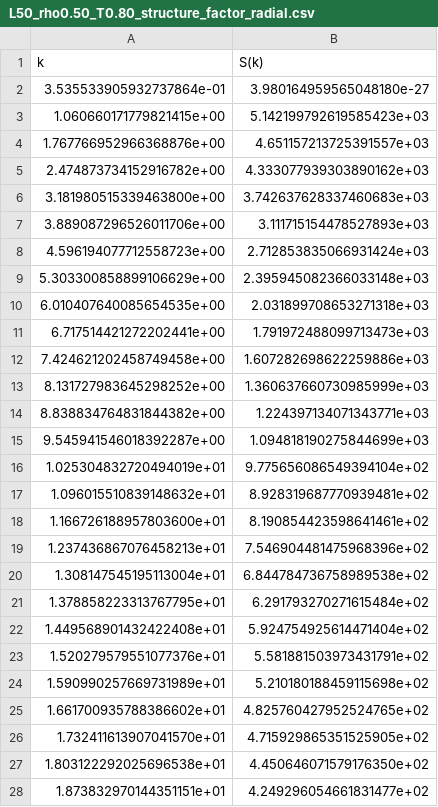
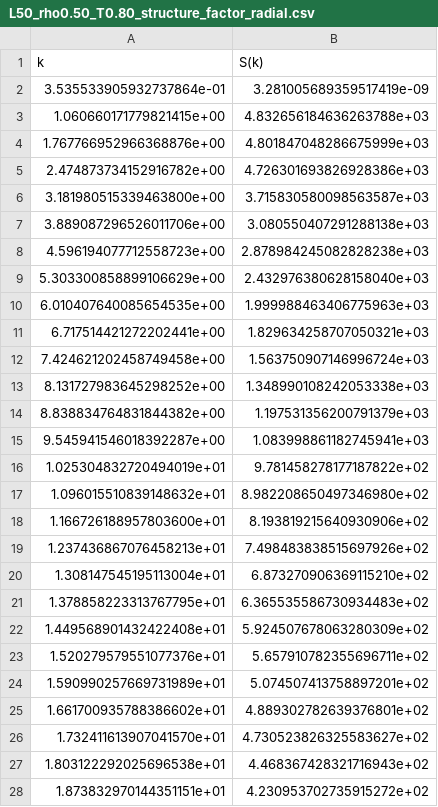
Before and after one commit to FTurci/course-disordered-matter, a CSV file: quarto/phase-transitions/Coursework/data/L50_rho0.50_T0.80_structure_factor_radial.csv, drawn as a sheet; only a part is shown; the diff covers the shown part only.

```diff
--- a/quarto/phase-transitions/Coursework/data/L50_rho0.50_T0.80_structure_factor_radial.csv
+++ b/quarto/phase-transitions/Coursework/data/L50_rho0.50_T0.80_structure_factor_radial.csv
@@ -1,28 +1,28 @@
 k,S(k)
-3.535533905932737864e-01,3.980164959565048180e-27
-1.060660171779821415e+00,5.142199792619585423e+03
-1.767766952966368876e+00,4.651157213725391557e+03
-2.474873734152916782e+00,4.333077939303890162e+03
-3.181980515339463800e+00,3.742637628337460683e+03
-3.889087296526011706e+00,3.111715154478527893e+03
-4.596194077712558723e+00,2.712853835066931424e+03
-5.303300858899106629e+00,2.395945082366033148e+03
-6.010407640085654535e+00,2.031899708653271318e+03
-6.717514421272202441e+00,1.791972488099713473e+03
-7.424621202458749458e+00,1.607282698622259886e+03
-8.131727983645298252e+00,1.360637660730985999e+03
-8.838834764831844382e+00,1.224397134071343771e+03
-9.545941546018392287e+00,1.094818190275844699e+03
-1.025304832720494019e+01,9.775656086549394104e+02
-1.096015510839148632e+01,8.928319687770939481e+02
-1.166726188957803600e+01,8.190854423598641461e+02
-1.237436867076458213e+01,7.546904481475968396e+02
-1.308147545195113004e+01,6.844784736758989538e+02
-1.378858223313767795e+01,6.291793270271615484e+02
-1.449568901432422408e+01,5.924754925614471404e+02
-1.520279579551077376e+01,5.581881503973431791e+02
-1.590990257669731989e+01,5.210180188459115698e+02
-1.661700935788386602e+01,4.825760427952524765e+02
-1.732411613907041570e+01,4.715929865351525905e+02
-1.803122292025696538e+01,4.450646071579176350e+02
-1.873832970144351151e+01,4.249296054661831477e+02
+3.535533905932737864e-01,3.281005689359517419e-09
+1.060660171779821415e+00,4.832656184636263788e+03
+1.767766952966368876e+00,4.801847048286675999e+03
+2.474873734152916782e+00,4.726301693826928386e+03
+3.181980515339463800e+00,3.715830580098563587e+03
+3.889087296526011706e+00,3.080550407291288138e+03
+4.596194077712558723e+00,2.878984245082828238e+03
+5.303300858899106629e+00,2.432976380628158040e+03
+6.010407640085654535e+00,1.999988463406775963e+03
+6.717514421272202441e+00,1.829634258707050321e+03
+7.424621202458749458e+00,1.563750907146996724e+03
+8.131727983645298252e+00,1.348990108242053338e+03
+8.838834764831844382e+00,1.197531356200791379e+03
+9.545941546018392287e+00,1.083998861182745941e+03
+1.025304832720494019e+01,9.781458278177187822e+02
+1.096015510839148632e+01,8.982208650497346980e+02
+1.166726188957803600e+01,8.193819215640930906e+02
+1.237436867076458213e+01,7.498483838515697926e+02
+1.308147545195113004e+01,6.873270906369115210e+02
+1.378858223313767795e+01,6.365535586730934483e+02
+1.449568901432422408e+01,5.924507678063280309e+02
+1.520279579551077376e+01,5.657910782355696711e+02
+1.590990257669731989e+01,5.074507413758897201e+02
+1.661700935788386602e+01,4.889302782639376801e+02
+1.732411613907041570e+01,4.730523826325583627e+02
+1.803122292025696538e+01,4.468367428321716943e+02
+1.873832970144351151e+01,4.230953702735915272e+02
```
Also changed, not shown: 23 edited cells elsewhere in this file, 10 other files.
